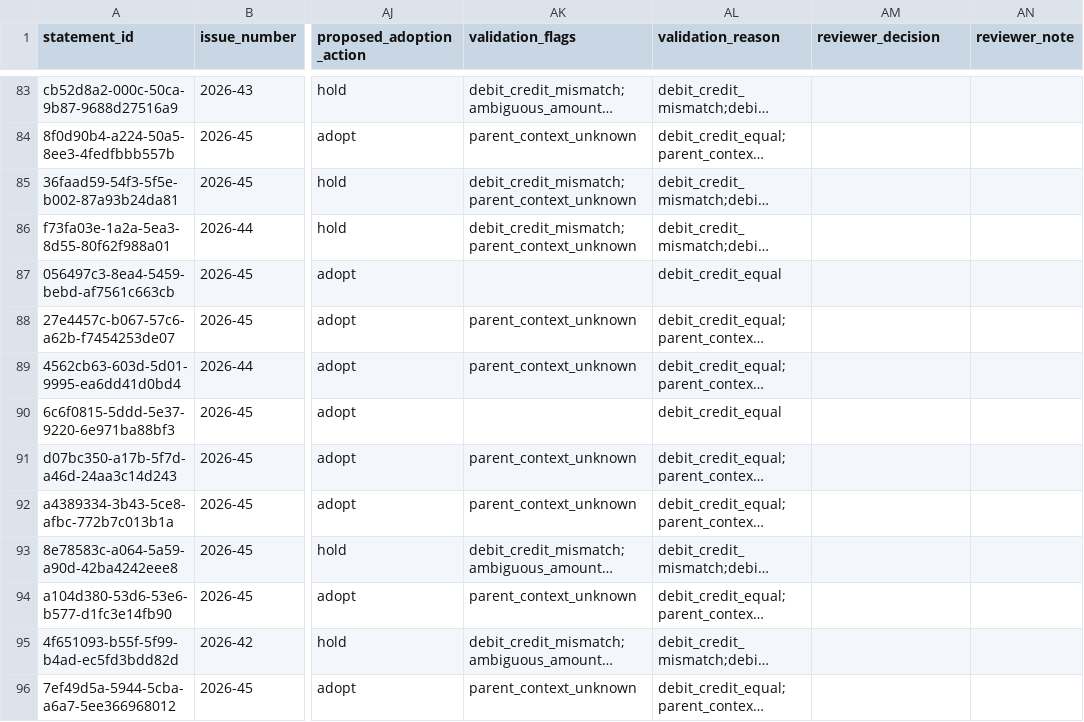
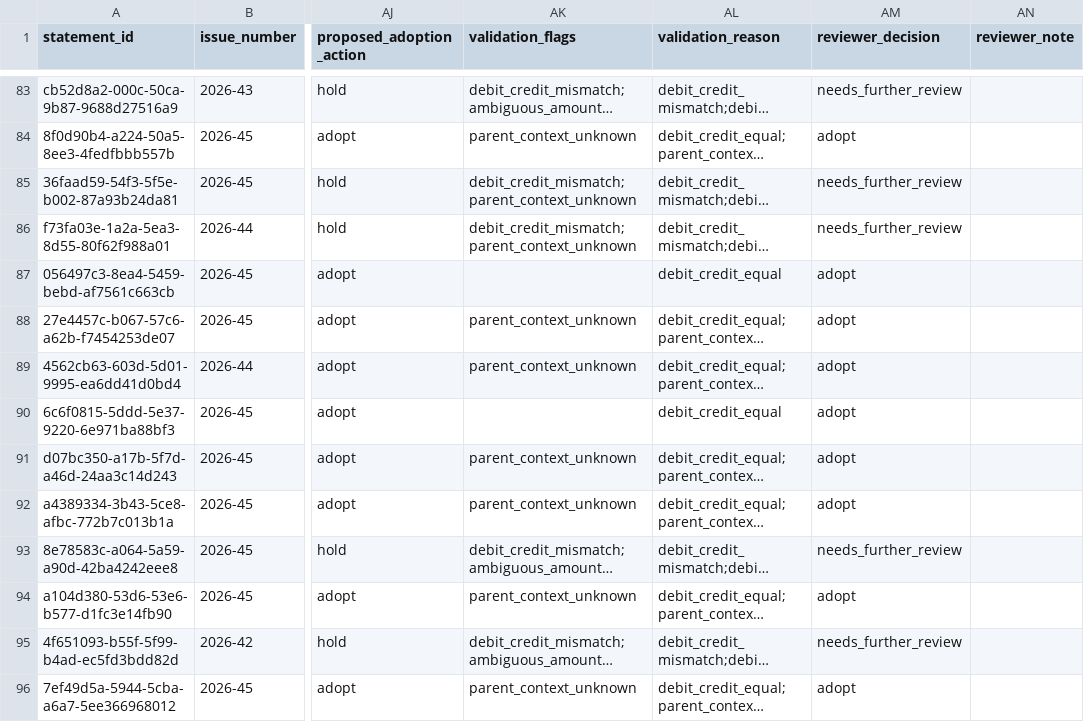
Before and after one commit to mogcai/macau_tb_ocr_prototype, a CSV file: docs/audit/statement_validation_decisions.csv, drawn as a sheet; only a part is shown, gaps mark what is left out; long unchanged cells end in …; the diff covers the shown part only; the diff names each change by its address in the sheet, - before the commit and + after, or states it on an @@ line.

Commit message:
v3: adopt 72 reviewed statements and prepare manual adjustment worksheets

```diff
--- a/docs/audit/statement_validation_decisions.csv
+++ b/docs/audit/statement_validation_decisions.csv
-AM83 (reviewer_decision): (empty)
+AM83 (reviewer_decision): needs_further_review
-AM84 (reviewer_decision): (empty)
+AM84 (reviewer_decision): adopt
-AM85:AM86 (reviewer_decision): (empty)
+AM85:AM86 (reviewer_decision): needs_further_review
-AM87:AM92 (reviewer_decision): (empty)
+AM87:AM92 (reviewer_decision): adopt
-AM93 (reviewer_decision): (empty)
+AM93 (reviewer_decision): needs_further_review
-AM94 (reviewer_decision): (empty)
+AM94 (reviewer_decision): adopt
-AM95 (reviewer_decision): (empty)
+AM95 (reviewer_decision): needs_further_review
-AM96 (reviewer_decision): (empty)
+AM96 (reviewer_decision): adopt
```
Also changed, not shown: 118 edited cells elsewhere in this file, 8 other files.
